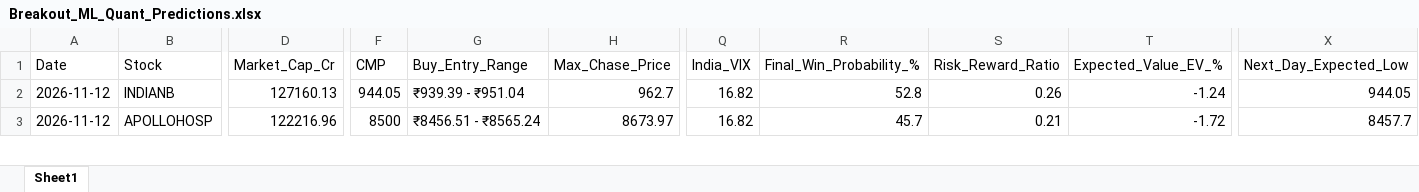
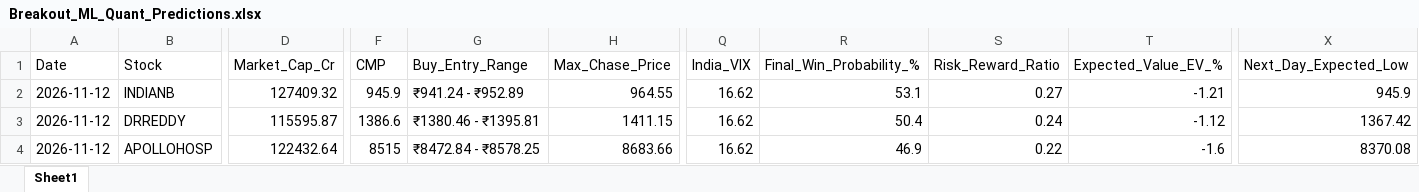
Before and after one commit to chiragkuk24/Final-Stocks, an Excel workbook: Breakout_ML_Quant_Predictions.xlsx, sheet Sheet1, drawn as a sheet; only a part is shown, gaps mark what is left out; values as stored, in another font and other column widths than the file's, no borders; addresses are those after the commit; rows hold the shown columns only; the diff covers the shown part only; the diff names each change by its address in the sheet, - before the commit and + after, or states it on an @@ line.

```diff
--- a/Breakout_ML_Quant_Predictions.xlsx (sheet Sheet1)
+++ b/Breakout_ML_Quant_Predictions.xlsx (sheet Sheet1)
-D2 (Market_Cap_Cr): 127160.13
+D2 (Market_Cap_Cr): 127409.32
-F2 (CMP): 944.05
+F2 (CMP): 945.9
-G2 (Buy_Entry_Range): ₹939.39 - ₹951.04
+G2 (Buy_Entry_Range): ₹941.24 - ₹952.89
-H2 (Max_Chase_Price): 962.7
+H2 (Max_Chase_Price): 964.55
-Q2 (India_VIX): 16.82
+Q2 (India_VIX): 16.62
-R2 (Final_Win_Probability_%): 52.8
+R2 (Final_Win_Probability_%): 53.1
-S2 (Risk_Reward_Ratio): 0.26
+S2 (Risk_Reward_Ratio): 0.27
-T2 (Expected_Value_EV_%): -1.24
+T2 (Expected_Value_EV_%): -1.21
-X2 (Next_Day_Expected_Low): 944.05
+X2 (Next_Day_Expected_Low): 945.9
+row 3: 2026-11-12 | DRREDDY | 115595.87 | 1386.6 | ₹1380.46 - ₹1395.81 | 1411.15 | 16.62 | 50.4 | 0.24 | -1.12 | 1367.42
-D4 (Market_Cap_Cr): 122216.96
+D4 (Market_Cap_Cr): 122432.64
-F4 (CMP): 8500
+F4 (CMP): 8515
-G4 (Buy_Entry_Range): ₹8456.51 - ₹8565.24
+G4 (Buy_Entry_Range): ₹8472.84 - ₹8578.25
-H4 (Max_Chase_Price): 8673.97
+H4 (Max_Chase_Price): 8683.66
-Q4 (India_VIX): 16.82
+Q4 (India_VIX): 16.62
-R4 (Final_Win_Probability_%): 45.7
+R4 (Final_Win_Probability_%): 46.9
-S4 (Risk_Reward_Ratio): 0.21
+S4 (Risk_Reward_Ratio): 0.22
-T4 (Expected_Value_EV_%): -1.72
+T4 (Expected_Value_EV_%): -1.6
-X4 (Next_Day_Expected_Low): 8457.7
+X4 (Next_Day_Expected_Low): 8370.08
```
Also changed, not shown: 1 added row, 3 removed rows and 209 edited cells elsewhere in this sheet, Final_Breakout_List.xlsx, 2 other files.
